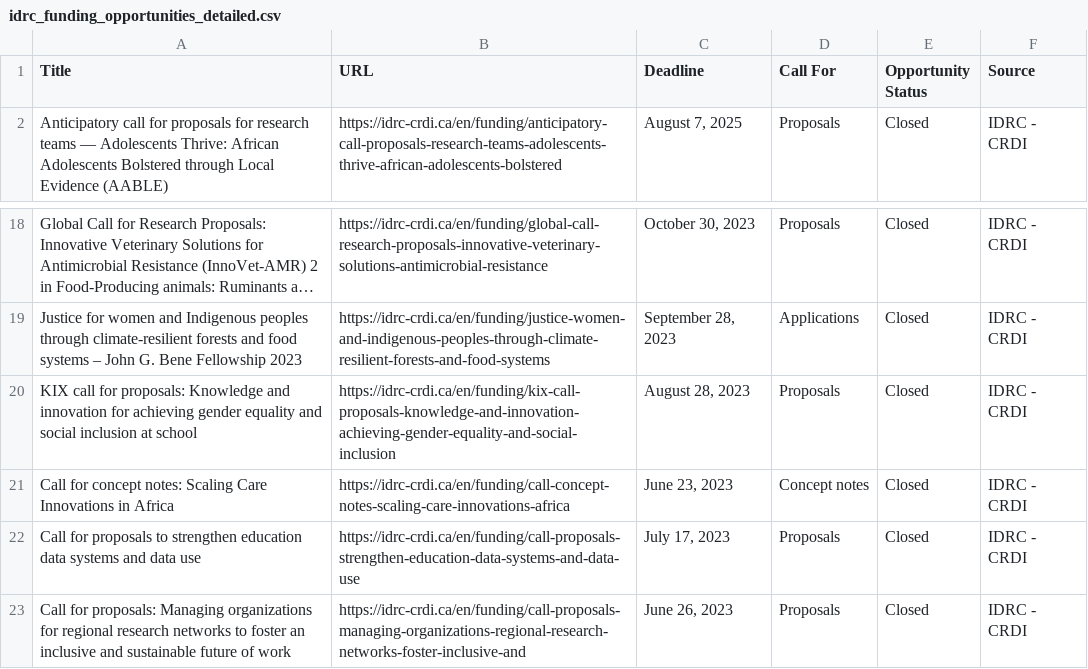
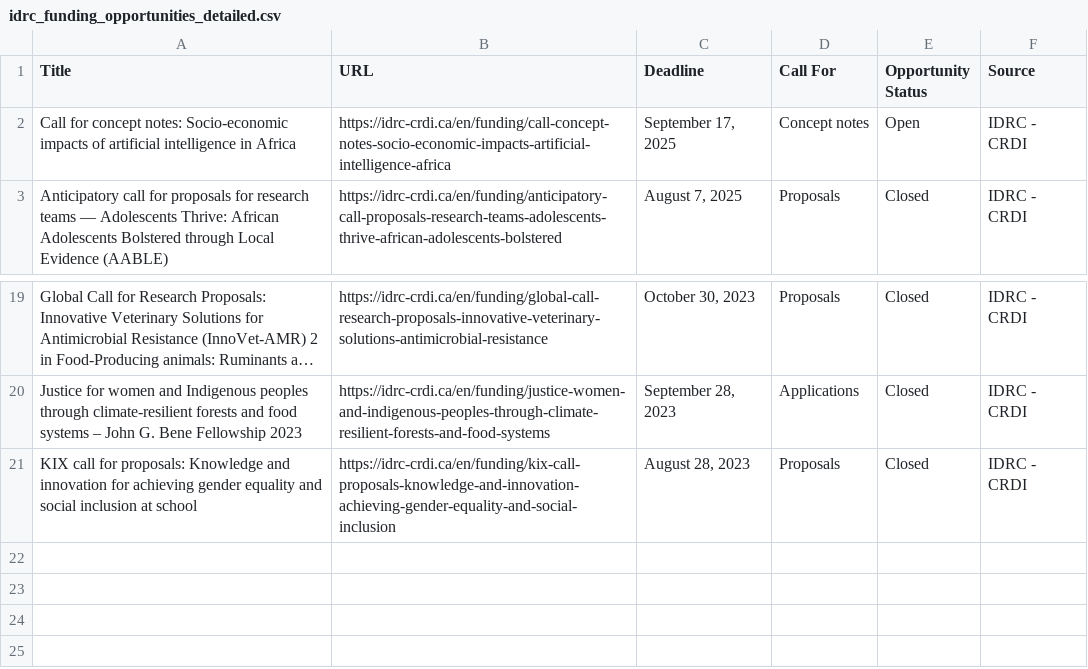
Before and after one commit to Adeben33/idrc-funding-scraper, a CSV file: idrc_funding_opportunities_detailed.csv, drawn as a sheet; only a part is shown, gaps mark what is left out; long unchanged cells end in …; removed rows and columns are numbered as before the commit, all else as after; the diff names each change by its address in the sheet, - before the commit and + after, or states it on an @@ line.

```diff
--- a/idrc_funding_opportunities_detailed.csv
+++ b/idrc_funding_opportunities_detailed.csv
+row 2: Call for concept notes: Socio-economic impacts of artificial intelligence in Africa | https://idrc-crdi.ca/en/funding/call-concept-notes-socio-economic-impacts-artificial-intelligence-africa | September 17, 2025 | Concept notes | Open | IDRC - CRDI
-row 21: Call for concept notes: Scaling Care Innovations in Africa | https://idrc-crdi.ca/en/funding/call-concept-notes-scaling-care-innovations-africa | June 23, 2023 | Concept notes | Closed | IDRC - CRDI
-row 22: Call for proposals to strengthen education data systems and data use | https://idrc-crdi.ca/en/funding/call-proposals-strengthen-education-data-systems-and-data-use | July 17, 2023 | Proposals | Closed | IDRC - CRDI
-row 23: Call for proposals: Managing organizations for regional research networks to foster an inclusive and sustainable future of work | https://idrc-crdi.ca/en/funding/call-proposals-managing-organizations-regional-research-networks-foster-inclusive-and | June 26, 2023 | Proposals | Closed | IDRC - CRDI
```
Also changed, not shown: 1 other file.
